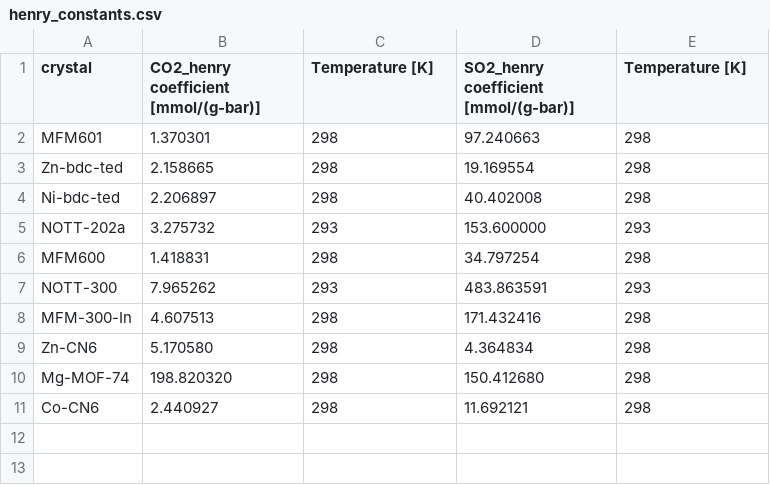
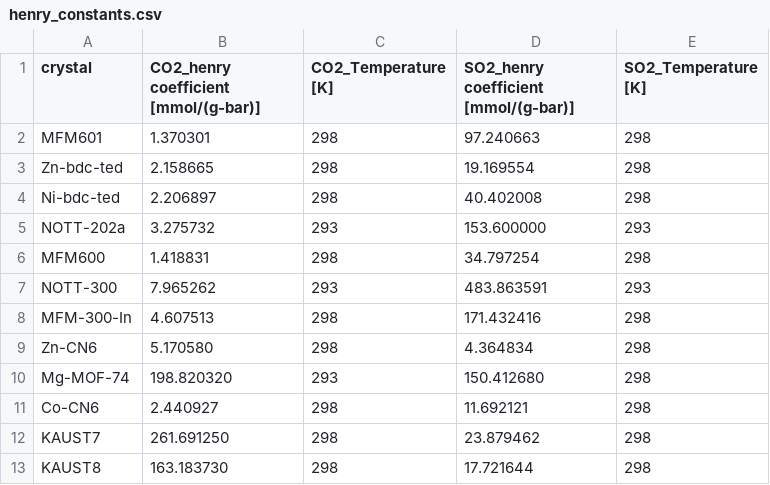
Before and after one commit to SimonEnsemble/sensor_arrays, a CSV file: data/henry_constants.csv, drawn as a sheet.

Commit message:
Added KAUST7 and KAUST8

```diff
--- a/data/henry_constants.csv
+++ b/data/henry_constants.csv
@@ -1,2 +1,2 @@
-crystal,CO2_henry coefficient [mmol/(g-bar)],Temperature [K],SO2_henry coefficient [mmol/(g-bar)],Temperature [K]
+crystal,CO2_henry coefficient [mmol/(g-bar)],CO2_Temperature [K],SO2_henry coefficient [mmol/(g-bar)],SO2_Temperature [K]
 MFM601,1.370301,298,97.240663,298
@@ -9,3 +9,5 @@ MFM-300-In,4.607513,298,171.432416,298
 Zn-CN6,5.170580,298,4.364834,298
-Mg-MOF-74,198.820320,298,150.412680,298
+Mg-MOF-74,198.820320,293,150.412680,298
 Co-CN6,2.440927,298,11.692121,298
+KAUST7,261.691250,298,23.879462,298
+KAUST8,163.183730,298,17.721644,298
```
Also changed, not shown: 2 other files.
